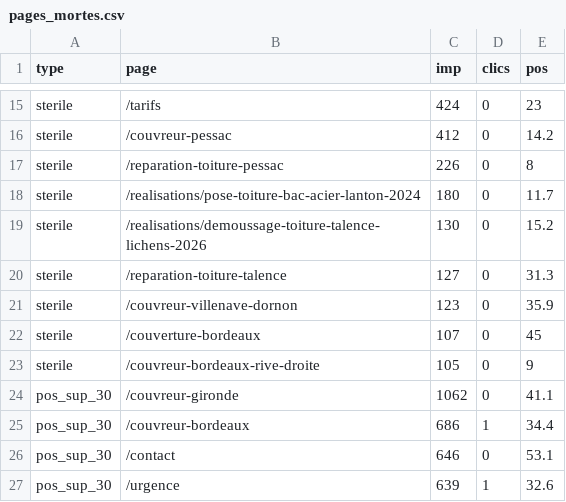
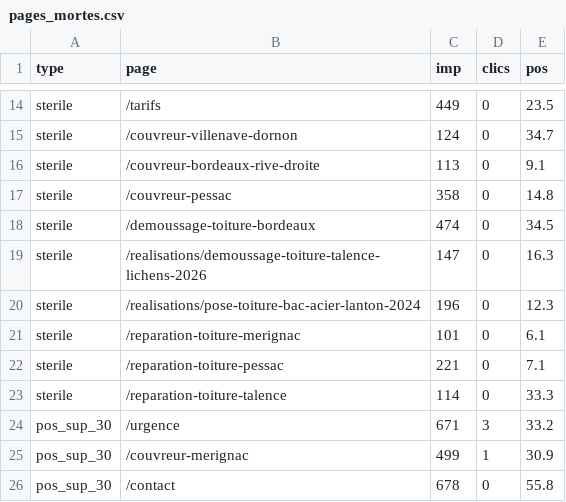
Before and after one commit to enzoprat/couverturegironde, a CSV file: gsc-audit/out/pages_mortes.csv, drawn as a sheet; only a part is shown, gaps mark what is left out; removed rows and columns are numbered as before the commit, all else as after; the diff covers the shown part only; the diff names each change by its address in the sheet, - before the commit and + after, or states it on an @@ line.

```diff
--- a/gsc-audit/out/pages_mortes.csv
+++ b/gsc-audit/out/pages_mortes.csv
-C14 (imp): 424
+C14 (imp): 449
-E14 (pos): 23
+E14 (pos): 23.5
+row 15: sterile | /couvreur-villenave-dornon | 124 | 0 | 34.7
+row 16: sterile | /couvreur-bordeaux-rive-droite | 113 | 0 | 9.1
-C17 (imp): 412
+C17 (imp): 358
-E17 (pos): 14.2
+E17 (pos): 14.8
-B18 (page): /reparation-toiture-pessac
+B18 (page): /demoussage-toiture-bordeaux
-C18 (imp): 226
+C18 (imp): 474
-E18 (pos): 8
+E18 (pos): 34.5
-row 18: sterile | /realisations/pose-toiture-bac-acier-lanton-2024 | 180 | 0 | 11.7
-C19 (imp): 130
+C19 (imp): 147
-E19 (pos): 15.2
+E19 (pos): 16.3
-B20 (page): /reparation-toiture-talence
+B20 (page): /realisations/pose-toiture-bac-acier-lanton-2024
-C20 (imp): 127
+C20 (imp): 196
-E20 (pos): 31.3
+E20 (pos): 12.3
-B21 (page): /couvreur-villenave-dornon
+B21 (page): /reparation-toiture-merignac
-C21 (imp): 123
+C21 (imp): 101
-E21 (pos): 35.9
+E21 (pos): 6.1
-B22 (page): /couverture-bordeaux
+B22 (page): /reparation-toiture-pessac
-C22 (imp): 107
+C22 (imp): 221
-E22 (pos): 45
+E22 (pos): 7.1
-B23 (page): /couvreur-bordeaux-rive-droite
+B23 (page): /reparation-toiture-talence
-C23 (imp): 105
+C23 (imp): 114
-E23 (pos): 9
+E23 (pos): 33.3
-row 24: pos_sup_30 | /couvreur-gironde | 1062 | 0 | 41.1
+row 24: pos_sup_30 | /urgence | 671 | 3 | 33.2
-B25 (page): /couvreur-bordeaux
+B25 (page): /couvreur-merignac
-C25 (imp): 686
+C25 (imp): 499
-E25 (pos): 34.4
+E25 (pos): 30.9
-C26 (imp): 646
+C26 (imp): 678
-E26 (pos): 53.1
+E26 (pos): 55.8
-row 27: pos_sup_30 | /urgence | 639 | 1 | 32.6
```
Also changed, not shown: 5 added rows, 3 removed rows and 43 edited cells elsewhere in this file, gsc-audit/out/cannibalisation.csv, gsc-audit/out/indexation.csv, 4 other files.
